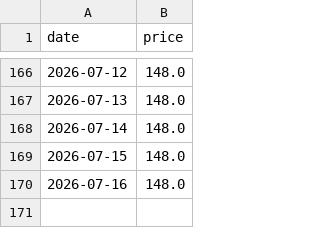
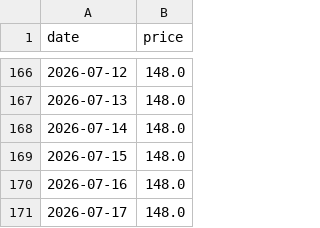
Before and after one commit to lify0921/costco-gas-line-bot, a CSV file: data/prices.csv, drawn as a sheet; only a part is shown, gaps mark what is left out.

```diff
--- a/data/prices.csv
+++ b/data/prices.csv
@@ -170 +170,2 @@ date,price
 2026-07-16,148.0
+2026-07-17,148.0
```
